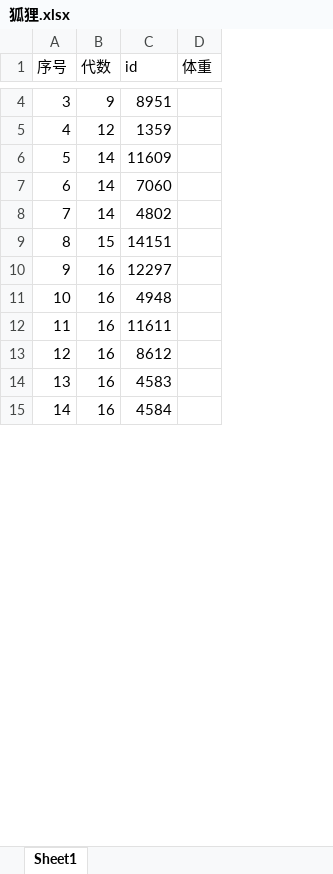
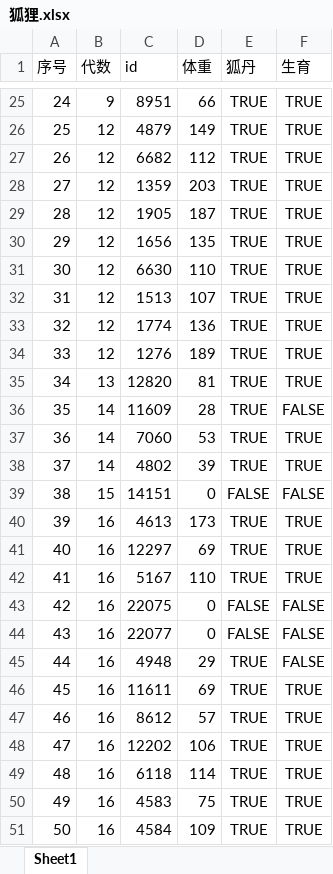
Before and after one commit to liurole/Grocery, an Excel workbook: 玩客狐/狐狸.xlsx, sheet Sheet1, drawn as a sheet; only a part is shown, gaps mark what is left out; values as stored, in another font and other column widths than the file's, no borders; addresses are those after the commit; the diff covers the shown part only; the diff names each change by its address in the sheet, - before the commit and + after, or states it on an @@ line.

```diff
--- a/玩客狐/狐狸.xlsx (sheet Sheet1)
+++ b/玩客狐/狐狸.xlsx (sheet Sheet1)
+column E (狐丹), row 25: TRUE; row 28: TRUE; rows 36-39: TRUE | TRUE | TRUE | FALSE; row 41: TRUE; rows 45-47: all TRUE; rows 50-51: TRUE | TRUE
+column F (生育), row 25: TRUE; row 28: TRUE; rows 36-39: FALSE | TRUE | TRUE | FALSE; row 41: TRUE; rows 45-47: FALSE | TRUE | TRUE; rows 50-51: TRUE | TRUE
@@ column A (序号) renumbered between rows 8 and 114 @@
-D25 (体重): (empty)
+D25 (体重): 66
+row 26: 25 | 12 | 4879 | 149 | TRUE | TRUE
+row 27: 26 | 12 | 6682 | 112 | TRUE | TRUE
-D28 (体重): (empty)
+D28 (体重): 203
+row 29: 28 | 12 | 1905 | 187 | TRUE | TRUE
+row 30: 29 | 12 | 1656 | 135 | TRUE | TRUE
+row 31: 30 | 12 | 6630 | 110 | TRUE | TRUE
+row 32: 31 | 12 | 1513 | 107 | TRUE | TRUE
+row 33: 32 | 12 | 1774 | 136 | TRUE | TRUE
+row 34: 33 | 12 | 1276 | 189 | TRUE | TRUE
+row 35: 34 | 13 | 12820 | 81 | TRUE | TRUE
-D36 (体重): (empty)
+D36 (体重): 28
-D37 (体重): (empty)
+D37 (体重): 53
-D38 (体重): (empty)
+D38 (体重): 39
-D39 (体重): (empty)
+D39 (体重): 0
+row 40: 39 | 16 | 4613 | 173 | TRUE | TRUE
-D41 (体重): (empty)
+D41 (体重): 69
+row 42: 41 | 16 | 5167 | 110 | TRUE | TRUE
+row 43: 42 | 16 | 22075 | 0 | FALSE | FALSE
+row 44: 43 | 16 | 22077 | 0 | FALSE | FALSE
-D45 (体重): (empty)
+D45 (体重): 29
-D46 (体重): (empty)
+D46 (体重): 69
-D47 (体重): (empty)
+D47 (体重): 57
+row 48: 47 | 16 | 12202 | 106 | TRUE | TRUE
+row 49: 48 | 16 | 6118 | 114 | TRUE | TRUE
-D50 (体重): (empty)
+D50 (体重): 75
-D51 (体重): (empty)
+D51 (体重): 109
```
Also changed, not shown: 44 added rows, 2 removed rows and 49 edited cells elsewhere in this sheet.
